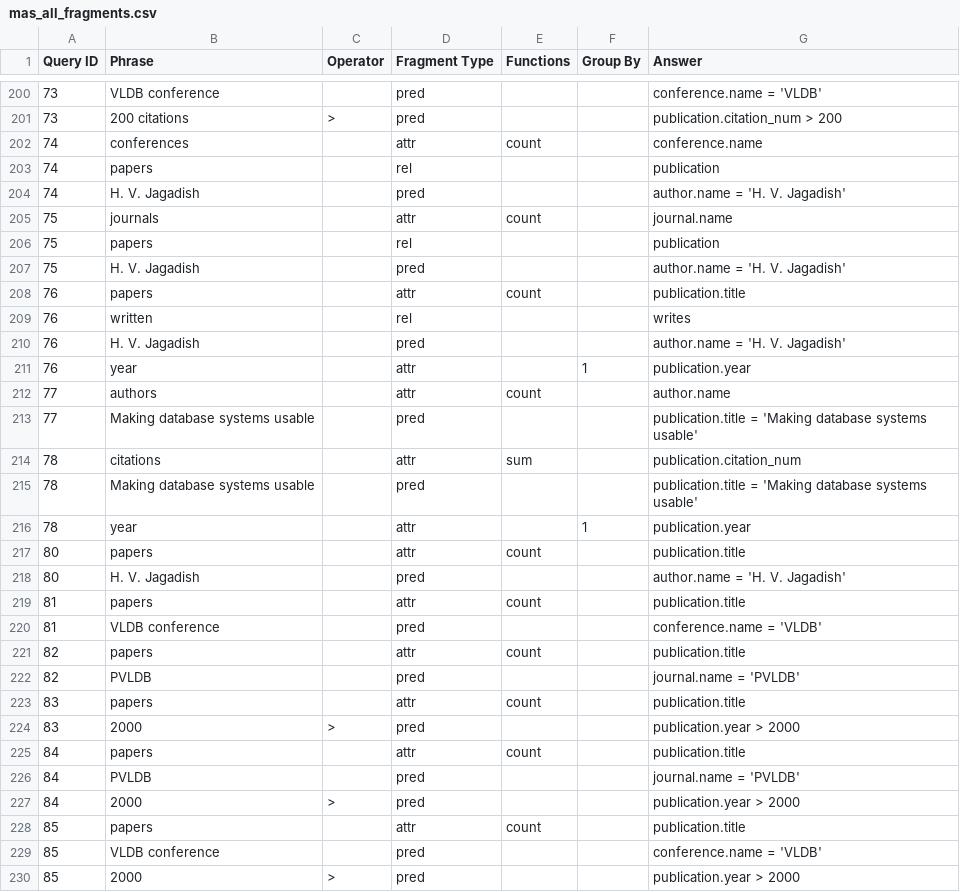
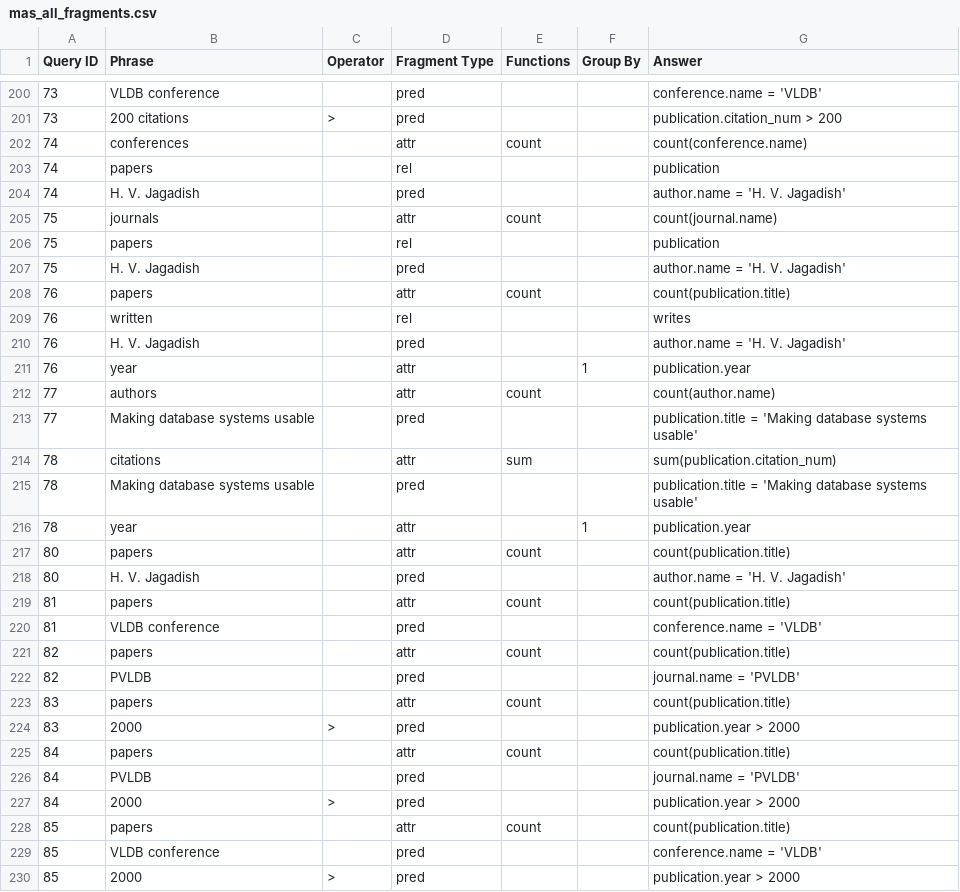
Before and after one commit to umich-dbgroup/templar, a CSV file: data/mas/mas_all_fragments.csv, drawn as a sheet; only a part is shown, gaps mark what is left out; the diff covers the shown part only.

Commit message:
update dataset

```diff
--- a/data/mas/mas_all_fragments.csv
+++ b/data/mas/mas_all_fragments.csv
@@ -201,9 +201,9 @@
 73,200 citations,>,pred,,,publication.citation_num > 200
-74,conferences,,attr,count,,conference.name
+74,conferences,,attr,count,,count(conference.name)
 74,papers,,rel,,,publication
 74,H. V. Jagadish,,pred,,,author.name = 'H. V. Jagadish'
-75,journals,,attr,count,,journal.name
+75,journals,,attr,count,,count(journal.name)
 75,papers,,rel,,,publication
 75,H. V. Jagadish,,pred,,,author.name = 'H. V. Jagadish'
-76,papers,,attr,count,,publication.title
+76,papers,,attr,count,,count(publication.title)
 76,written,,rel,,,writes
@@ -211,19 +211,19 @@
 76,year,,attr,,1,publication.year
-77,authors,,attr,count,,author.name
+77,authors,,attr,count,,count(author.name)
 77,Making database systems usable,,pred,,,publication.title = 'Making database systems usable'
-78,citations,,attr,sum,,publication.citation_num
+78,citations,,attr,sum,,sum(publication.citation_num)
 78,Making database systems usable,,pred,,,publication.title = 'Making database systems usable'
 78,year,,attr,,1,publication.year
-80,papers,,attr,count,,publication.title
+80,papers,,attr,count,,count(publication.title)
 80,H. V. Jagadish,,pred,,,author.name = 'H. V. Jagadish'
-81,papers,,attr,count,,publication.title
+81,papers,,attr,count,,count(publication.title)
 81,VLDB conference,,pred,,,conference.name = 'VLDB'
-82,papers,,attr,count,,publication.title
+82,papers,,attr,count,,count(publication.title)
 82,PVLDB,,pred,,,journal.name = 'PVLDB'
-83,papers,,attr,count,,publication.title
+83,papers,,attr,count,,count(publication.title)
 83,2000,>,pred,,,publication.year > 2000
-84,papers,,attr,count,,publication.title
+84,papers,,attr,count,,count(publication.title)
 84,PVLDB,,pred,,,journal.name = 'PVLDB'
 84,2000,>,pred,,,publication.year > 2000
-85,papers,,attr,count,,publication.title
+85,papers,,attr,count,,count(publication.title)
 85,VLDB conference,,pred,,,conference.name = 'VLDB'
```
Also changed, not shown: 83 edited cells elsewhere in this file.
